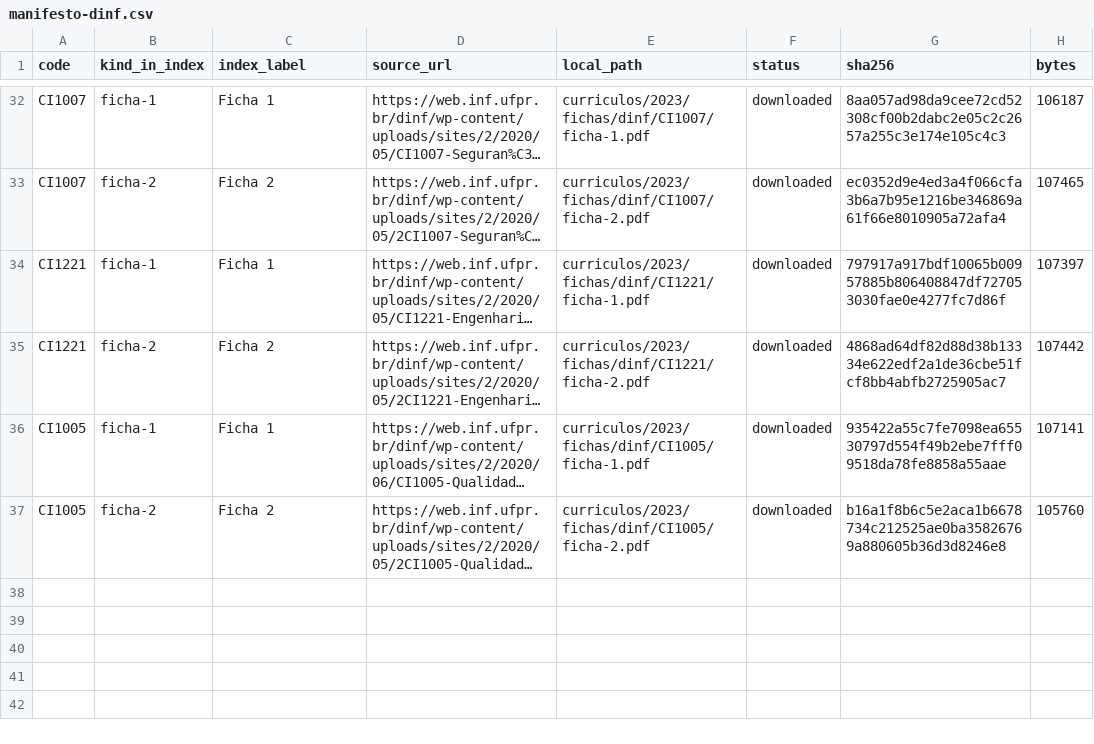
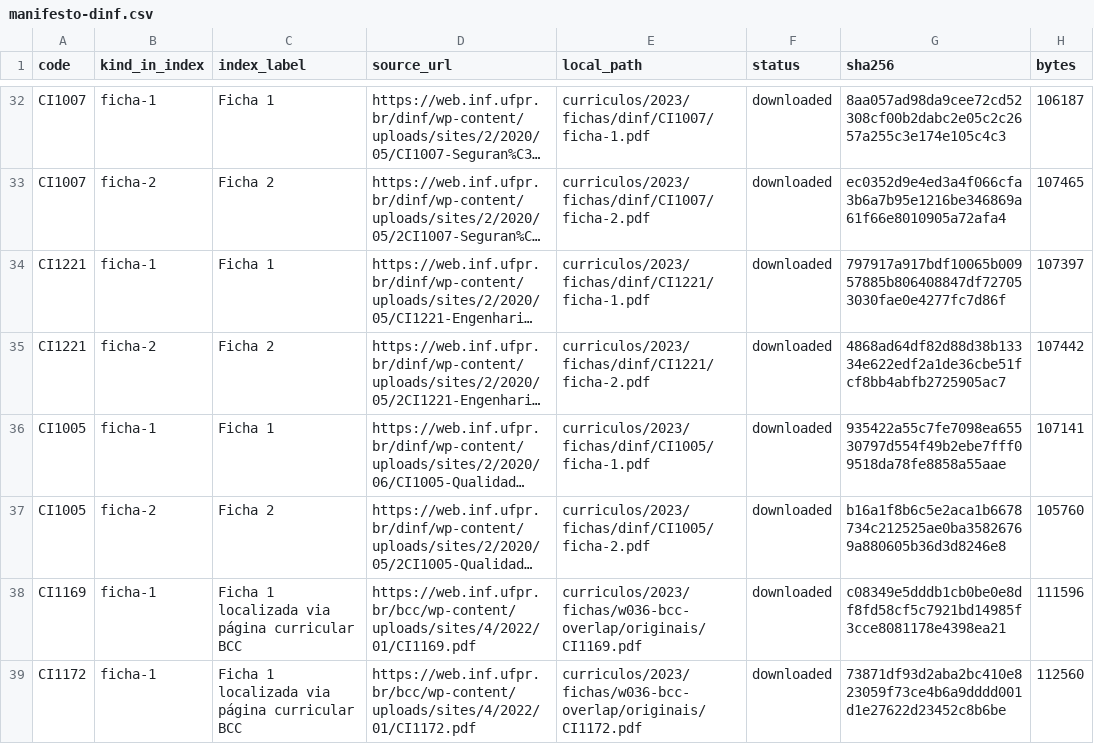
Before and after one commit to vinnses/ibm, a CSV file: curriculos/2023/fichas/manifesto-dinf.csv, drawn as a sheet; only a part is shown, gaps mark what is left out; long unchanged cells end in …; the diff names each change by its address in the sheet, - before the commit and + after, or states it on an @@ line.

```diff
--- a/curriculos/2023/fichas/manifesto-dinf.csv
+++ b/curriculos/2023/fichas/manifesto-dinf.csv
+row 38: CI1169 | ficha-1 | Ficha 1 localizada via página curricular BCC | https://web.inf.ufpr.br/bcc/wp-content/uploads/sites/4/2022/01/CI1169.pdf | curriculos/2023/fichas/w036-bcc-overlap/originais/CI1169.pdf | downloaded | c08349e5dddb1cb0be0e8df8fd58cf5c7921bd14985f3cce8081178e4398ea21 | 111596
+row 39: CI1172 | ficha-1 | Ficha 1 localizada via página curricular BCC | https://web.inf.ufpr.br/bcc/wp-content/uploads/sites/4/2022/01/CI1172.pdf | curriculos/2023/fichas/w036-bcc-overlap/originais/CI1172.pdf | downloaded | 73871df93d2aba2bc410e823059f73ce4b6a9dddd001d1e27622d23452c8b6be | 112560
```
Also changed, not shown: curriculos/2023/fichas/manifesto-outros-departamentos.csv, curriculos/2023/inventario/componentes.csv, 21 other files.
